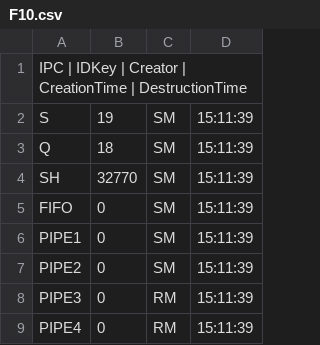
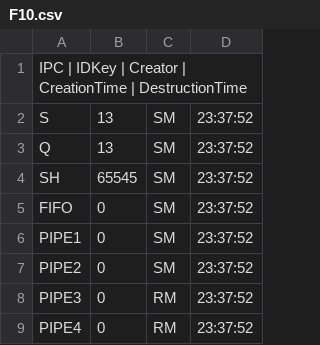
Before and after one commit to MarcoCastelli4/Sistemi-Operativi, a CSV file: OutputFiles/F10.csv, drawn as a sheet.

```diff
--- a/OutputFiles/F10.csv
+++ b/OutputFiles/F10.csv
@@ -1,9 +1,9 @@
 IPC | IDKey | Creator | CreationTime | DestructionTime
-S;19;SM;15:11:39;;
-Q;18;SM;15:11:39;;
-SH;32770;SM;15:11:39;;
-FIFO;0;SM;15:11:39;;
-PIPE1;0;SM;15:11:39;;
-PIPE2;0;SM;15:11:39;;
-PIPE3;0;RM;15:11:39;;
-PIPE4;0;RM;15:11:39;;
+S;13;SM;23:37:52;;
+Q;13;SM;23:37:52;;
+SH;65545;SM;23:37:52;;
+FIFO;0;SM;23:37:52;;
+PIPE1;0;SM;23:37:52;;
+PIPE2;0;SM;23:37:52;;
+PIPE3;0;RM;23:37:52;;
+PIPE4;0;RM;23:37:52;;
```
Also changed, not shown: 26 other files.
